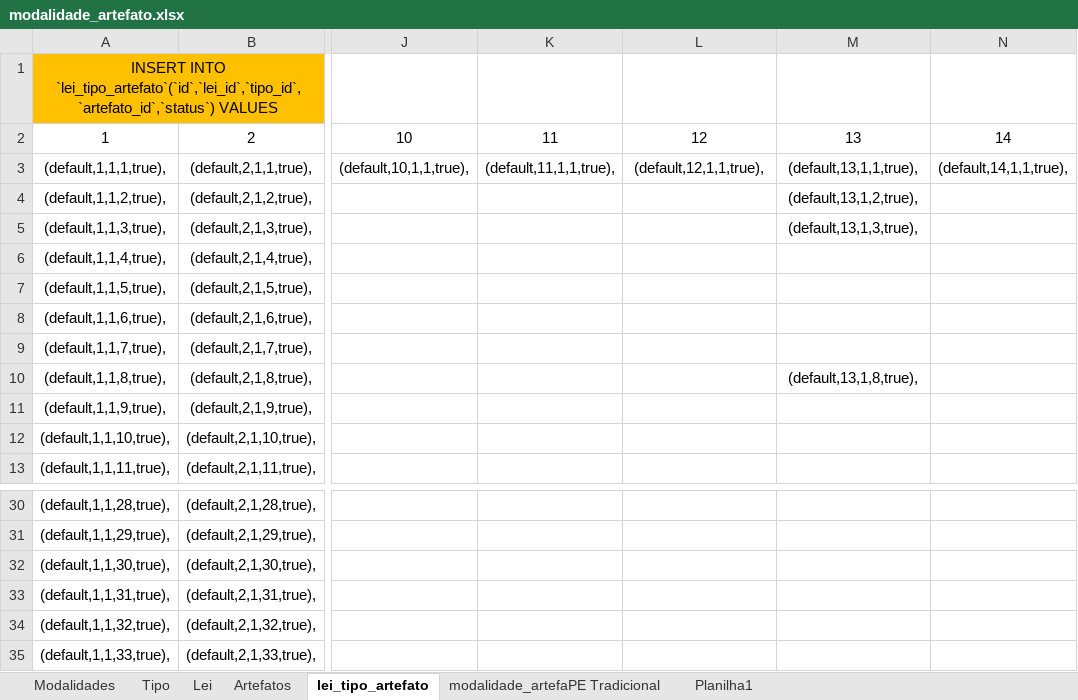
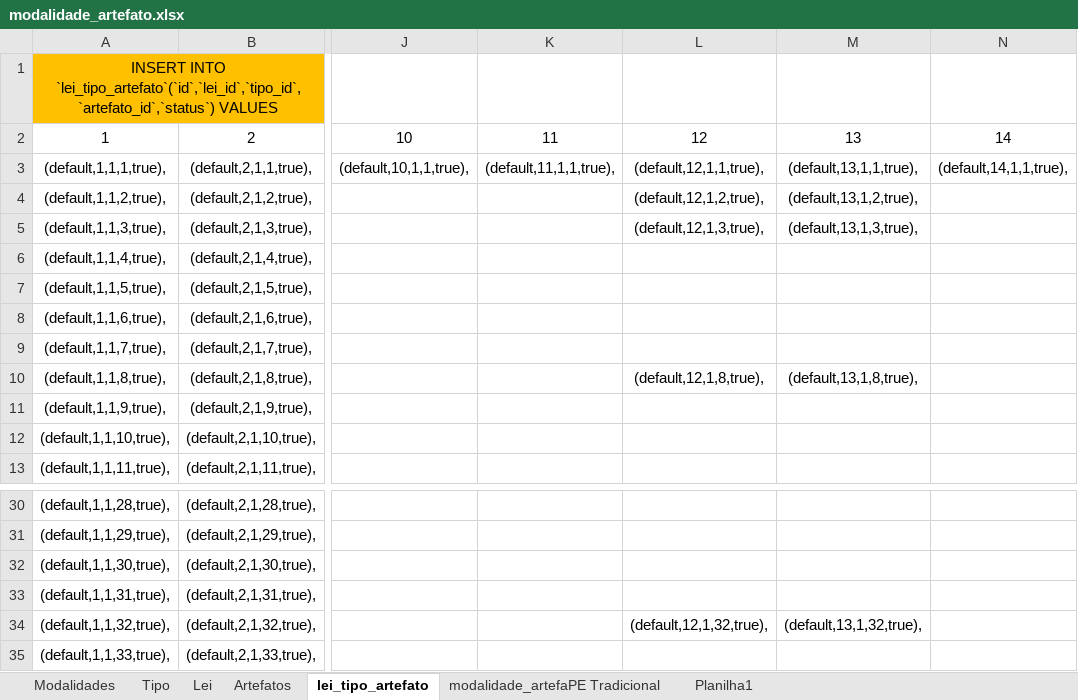
Before and after one commit to elielrj/processo_de_aquisicao, an Excel workbook: db/modalidade_artefato.xlsx, sheet lei_tipo_artefato, drawn as a sheet; only a part is shown, gaps mark what is left out; values as stored, in another font and other column widths than the file's, no borders; the diff covers the shown part only; the diff names each change by its address in the sheet, - before the commit and + after, or states it on an @@ line.

Commit message:
Ajustes inserção de artefatos na dispensa incis II, art 75

```diff
--- a/db/modalidade_artefato.xlsx (sheet lei_tipo_artefato)
+++ b/db/modalidade_artefato.xlsx (sheet lei_tipo_artefato)
-L4: (empty)
+L4: (default,12,1,2,true),
-L5: (empty)
+L5: (default,12,1,3,true),
-L10: (empty)
+L10: (default,12,1,8,true),
-L34: (empty)
+L34: (default,12,1,32,true),
-M34: (empty)
+M34: (default,13,1,32,true),
```
Also changed, not shown: 32 edited cells elsewhere in this sheet, sheet Artefatos, sheet modalidade_artefaPE Tradicional, 4 other files.
